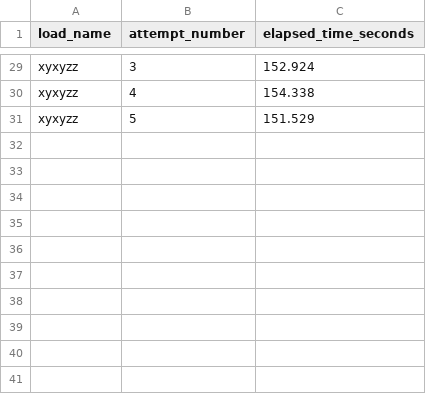
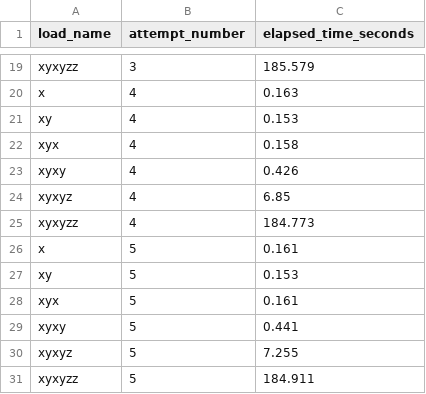
Before and after one commit to Mathieu-COSYNS-Student/UCL_LINFO2241_Project, a CSV file: plots/test_password_length_basic.csv, drawn as a sheet; only a part is shown, gaps mark what is left out; addresses are those after the commit; the diff covers the shown part only; the diff names each change by its address in the sheet, - before the commit and + after, or states it on an @@ line.

```diff
--- a/plots/test_password_length_basic.csv
+++ b/plots/test_password_length_basic.csv
-C19 (elapsed_time_seconds): 152.924
+C19 (elapsed_time_seconds): 185.579
+row 20: x | 4 | 0.163
+row 21: xy | 4 | 0.153
+row 22: xyx | 4 | 0.158
+row 23: xyxy | 4 | 0.426
+row 24: xyxyz | 4 | 6.85
-C25 (elapsed_time_seconds): 154.338
+C25 (elapsed_time_seconds): 184.773
+row 26: x | 5 | 0.161
+row 27: xy | 5 | 0.153
+row 28: xyx | 5 | 0.161
+row 29: xyxy | 5 | 0.441
+row 30: xyxyz | 5 | 7.255
-C31 (elapsed_time_seconds): 151.529
+C31 (elapsed_time_seconds): 184.911
```
Also changed, not shown: 10 added rows, 20 removed rows and 7 edited cells elsewhere in this file, plots/test_file_sizes_basic.csv, plots/test_file_sizes_optimized.csv, 11 other files.
